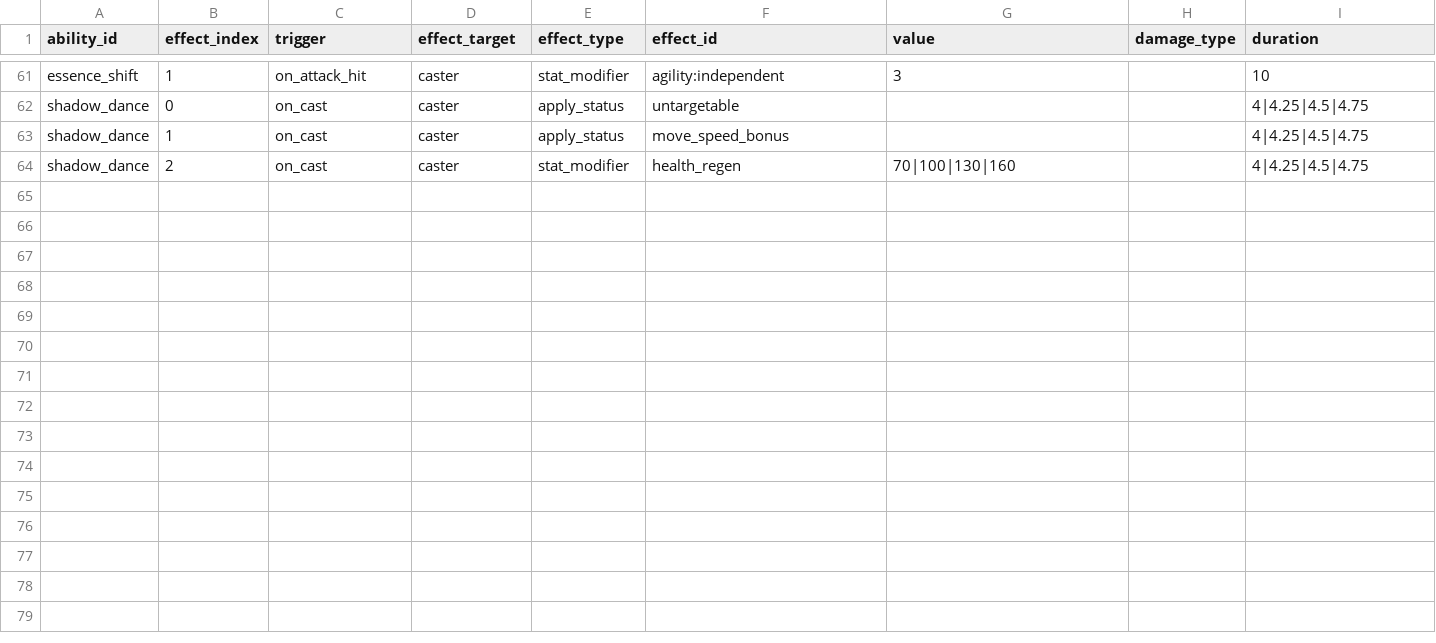
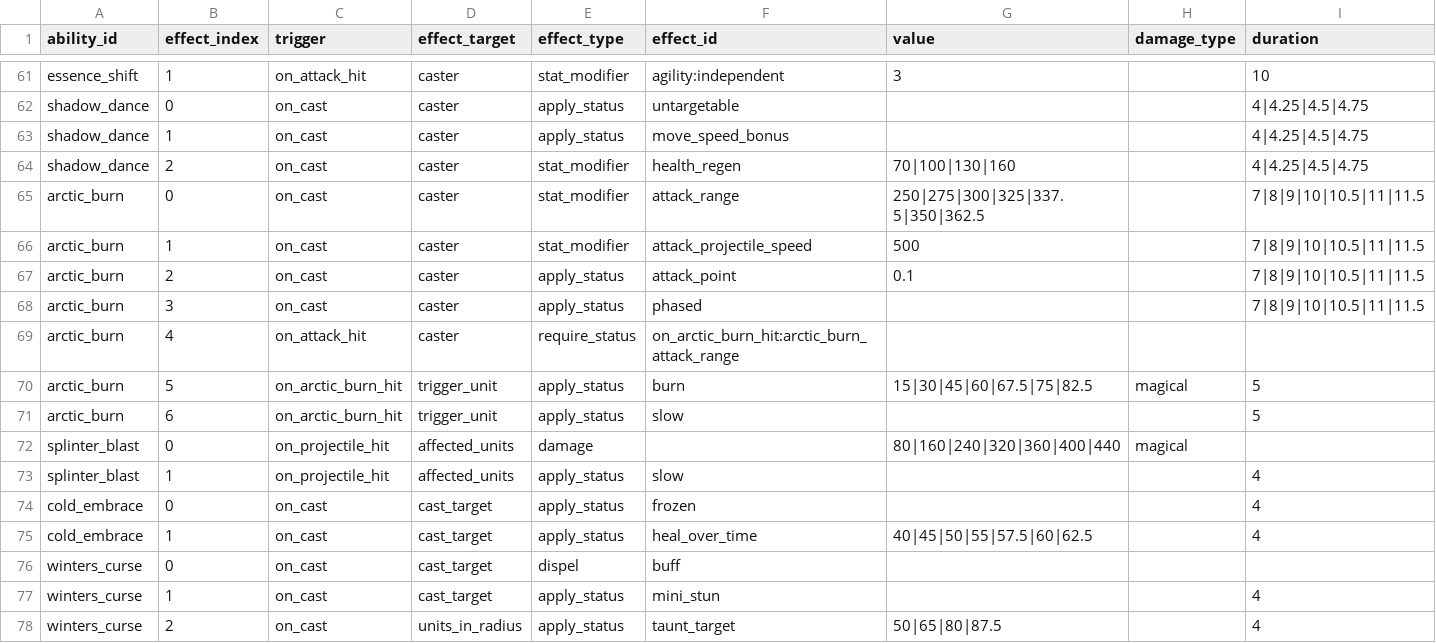
Before and after one commit to ElliotW1999/labyrinth, a CSV file: data/ability_effects.csv, drawn as a sheet; only a part is shown, gaps mark what is left out; rows hold the shown columns only; the diff names each change by its address in the sheet, - before the commit and + after, or states it on an @@ line.

```diff
--- a/data/ability_effects.csv
+++ b/data/ability_effects.csv
+row 65: arctic_burn | 0 | on_cast | caster | stat_modifier | attack_range | 250|275|300|325|337.5|350|362.5 |  | 7|8|9|10|10.5|11|11.5
+row 66: arctic_burn | 1 | on_cast | caster | stat_modifier | attack_projectile_speed | 500 |  | 7|8|9|10|10.5|11|11.5
+row 67: arctic_burn | 2 | on_cast | caster | apply_status | attack_point | 0.1 |  | 7|8|9|10|10.5|11|11.5
+row 68: arctic_burn | 3 | on_cast | caster | apply_status | phased |  |  | 7|8|9|10|10.5|11|11.5
+row 69: arctic_burn | 4 | on_attack_hit | caster | require_status | on_arctic_burn_hit:arctic_burn_attack_range
+row 70: arctic_burn | 5 | on_arctic_burn_hit | trigger_unit | apply_status | burn | 15|30|45|60|67.5|75|82.5 | magical | 5
+row 71: arctic_burn | 6 | on_arctic_burn_hit | trigger_unit | apply_status | slow |  |  | 5
+row 72: splinter_blast | 0 | on_projectile_hit | affected_units | damage |  | 80|160|240|320|360|400|440 | magical
+row 73: splinter_blast | 1 | on_projectile_hit | affected_units | apply_status | slow |  |  | 4
+row 74: cold_embrace | 0 | on_cast | cast_target | apply_status | frozen |  |  | 4
+row 75: cold_embrace | 1 | on_cast | cast_target | apply_status | heal_over_time | 40|45|50|55|57.5|60|62.5 |  | 4
+row 76: winters_curse | 0 | on_cast | cast_target | dispel | buff
+row 77: winters_curse | 1 | on_cast | cast_target | apply_status | mini_stun |  |  | 4
+row 78: winters_curse | 2 | on_cast | units_in_radius | apply_status | taunt_target | 50|65|80|87.5 |  | 4
```
Also changed, not shown: data/abilities.csv, data/examples/abilities.csv, 10 other files.
